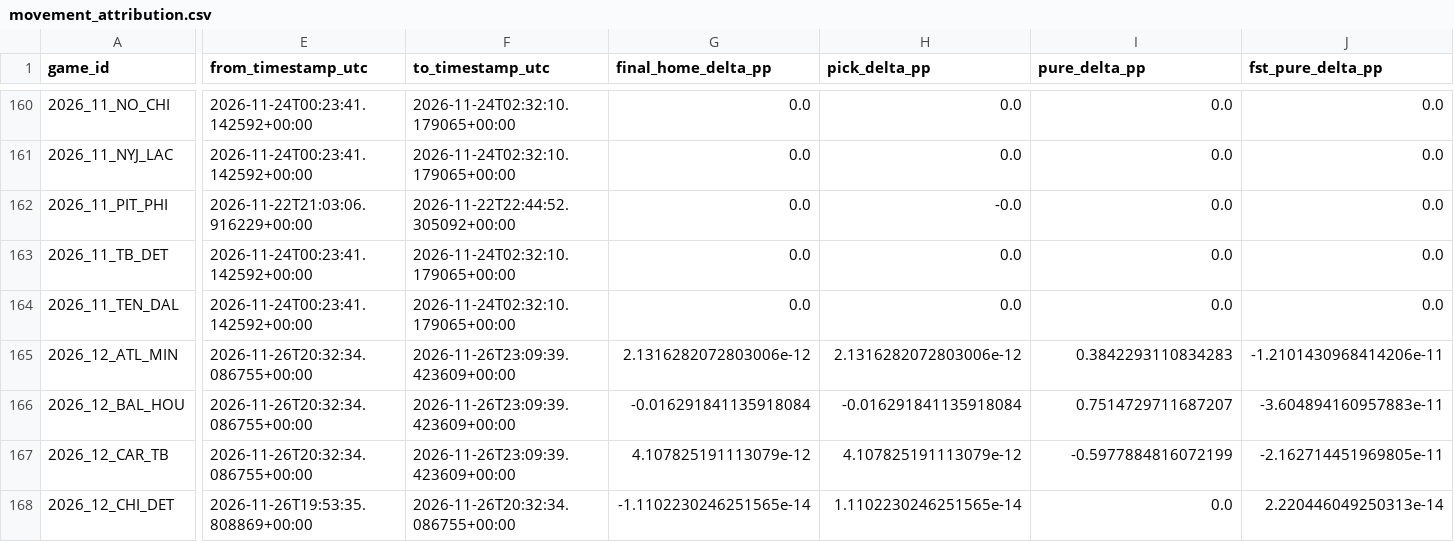
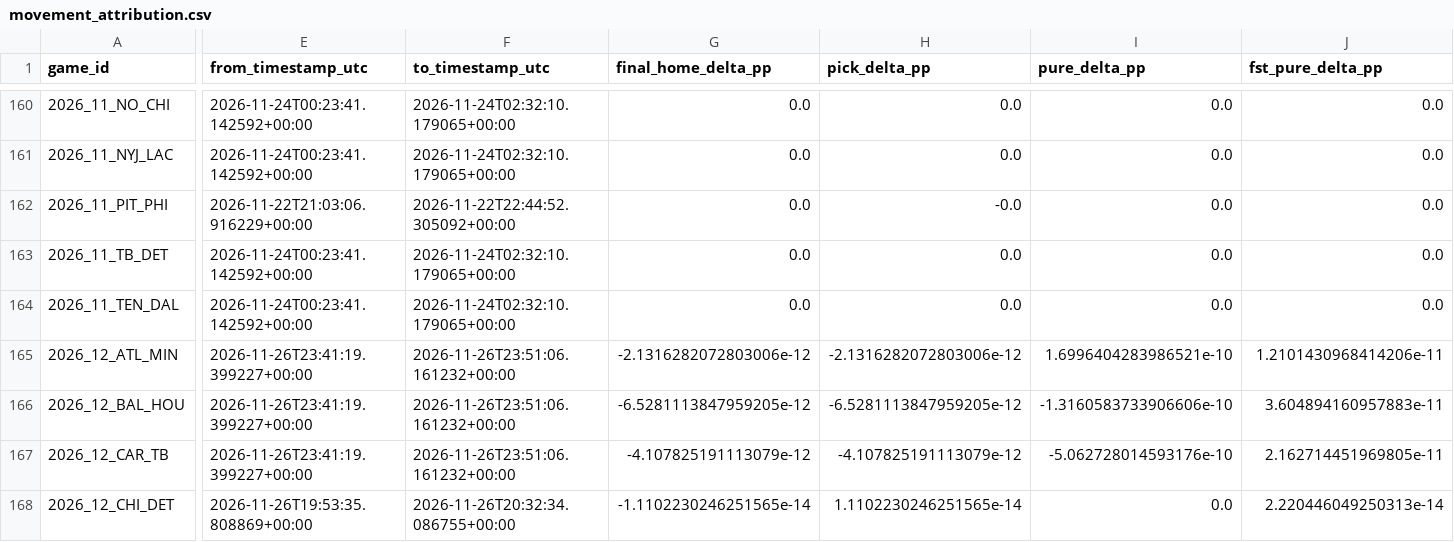
Before and after one commit to levine26/nfl-forecast-model, a CSV file: outputs/movement_attribution.csv, drawn as a sheet; only a part is shown, gaps mark what is left out; the diff covers the shown part only; the diff names each change by its address in the sheet, - before the commit and + after, or states it on an @@ line.

```diff
--- a/outputs/movement_attribution.csv
+++ b/outputs/movement_attribution.csv
-E165:E167 (from_timestamp_utc): 2026-11-26T20:32:34.086755+00:00
+E165:E167 (from_timestamp_utc): 2026-11-26T23:41:19.399227+00:00
-F165:F167 (to_timestamp_utc): 2026-11-26T23:09:39.423609+00:00
+F165:F167 (to_timestamp_utc): 2026-11-26T23:51:06.161232+00:00
-G165 (final_home_delta_pp): 2.1316282072803006e-12
+G165 (final_home_delta_pp): -2.1316282072803006e-12
-H165 (pick_delta_pp): 2.1316282072803006e-12
+H165 (pick_delta_pp): -2.1316282072803006e-12
-I165 (pure_delta_pp): 0.3842293110834283
+I165 (pure_delta_pp): 1.6996404283986521e-10
-J165 (fst_pure_delta_pp): -1.2101430968414206e-11
+J165 (fst_pure_delta_pp): 1.2101430968414206e-11
-G166 (final_home_delta_pp): -0.016291841135918084
+G166 (final_home_delta_pp): -6.5281113847959205e-12
-H166 (pick_delta_pp): -0.016291841135918084
+H166 (pick_delta_pp): -6.5281113847959205e-12
-I166 (pure_delta_pp): 0.7514729711687207
+I166 (pure_delta_pp): -1.3160583733906606e-10
-J166 (fst_pure_delta_pp): -3.604894160957883e-11
+J166 (fst_pure_delta_pp): 3.604894160957883e-11
-G167 (final_home_delta_pp): 4.107825191113079e-12
+G167 (final_home_delta_pp): -4.107825191113079e-12
-H167 (pick_delta_pp): 4.107825191113079e-12
+H167 (pick_delta_pp): -4.107825191113079e-12
-I167 (pure_delta_pp): -0.5977884816072199
+I167 (pure_delta_pp): -5.062728014593176e-10
-J167 (fst_pure_delta_pp): -2.162714451969805e-11
+J167 (fst_pure_delta_pp): 2.162714451969805e-11
```
Also changed, not shown: 163 edited cells elsewhere in this file, outputs/calibration.csv, outputs/confidence_diagnostics.csv, 10 other files.
